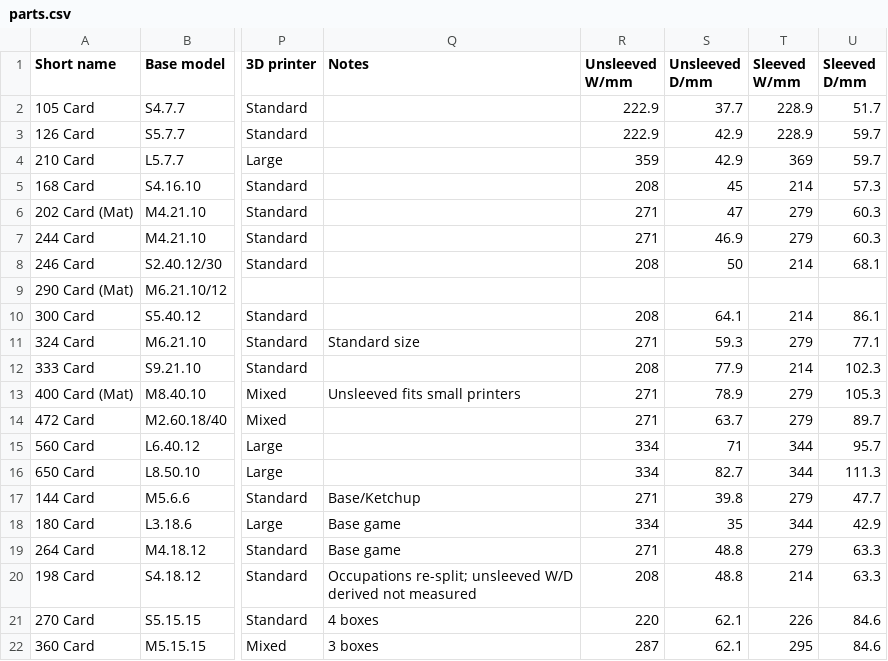
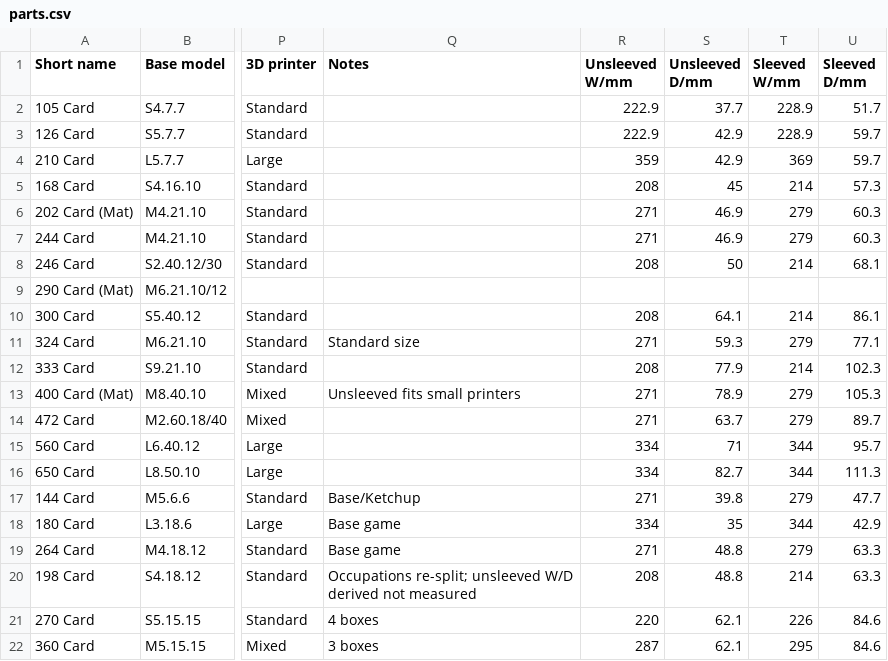
Before and after one commit to amertner/cardcascade, a CSV file: automation/parts.csv, drawn as a sheet; only a part is shown, gaps mark what is left out; the diff names each change by its address in the sheet, - before the commit and + after, or states it on an @@ line.

```diff
--- a/automation/parts.csv
+++ b/automation/parts.csv
-S6 (Unsleeved D/mm): 47
+S6 (Unsleeved D/mm): 46.9
```
Also changed, not shown: 2 other files.
